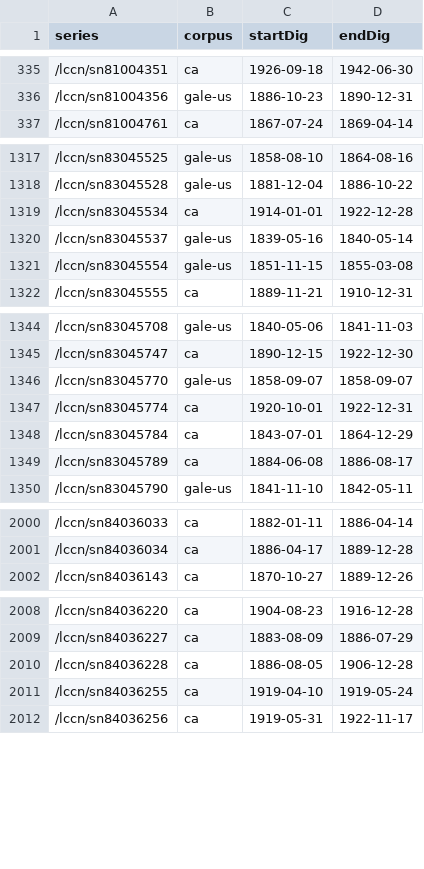
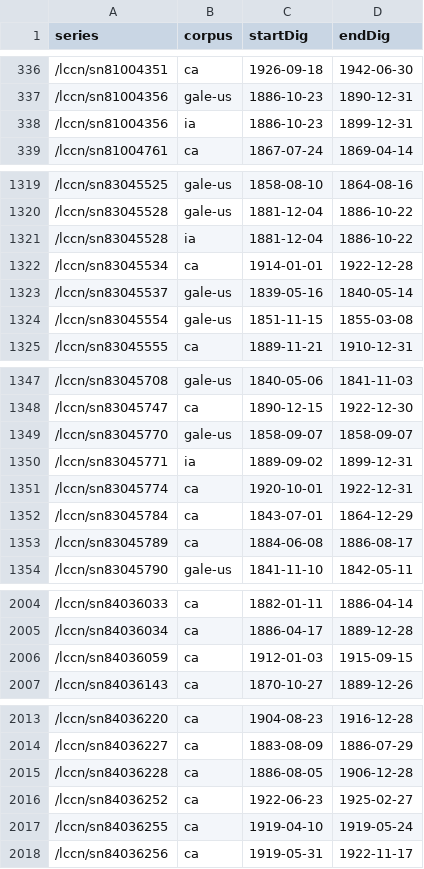
Before and after one commit to ViralTexts/newspaper-metadata, a CSV file: digitized/dates.csv, drawn as a sheet; only a part is shown, gaps mark what is left out; the diff covers the shown part only; the diff names each change by its address in the sheet, - before the commit and + after, or states it on an @@ line.

```diff
--- a/digitized/dates.csv
+++ b/digitized/dates.csv
+row 338: /lccn/sn81004356 | ia | 1886-10-23 | 1899-12-31
+row 1321: /lccn/sn83045528 | ia | 1881-12-04 | 1886-10-22
+row 1350: /lccn/sn83045771 | ia | 1889-09-02 | 1899-12-31
+row 2006: /lccn/sn84036059 | ca | 1912-01-03 | 1915-09-15
+row 2016: /lccn/sn84036252 | ca | 1922-06-23 | 1925-02-27
```
Also changed, not shown: 11 added rows, 5 removed rows and 13 edited cells elsewhere in this file.
